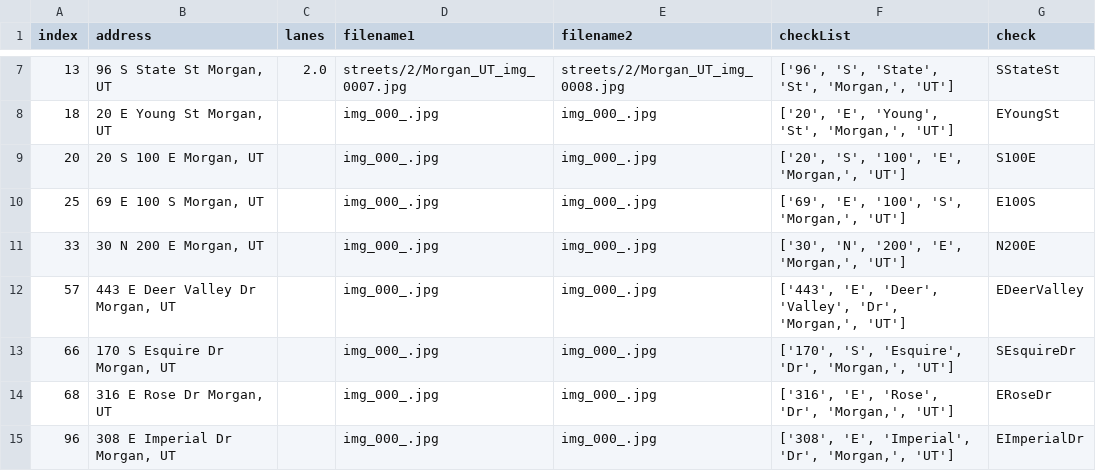
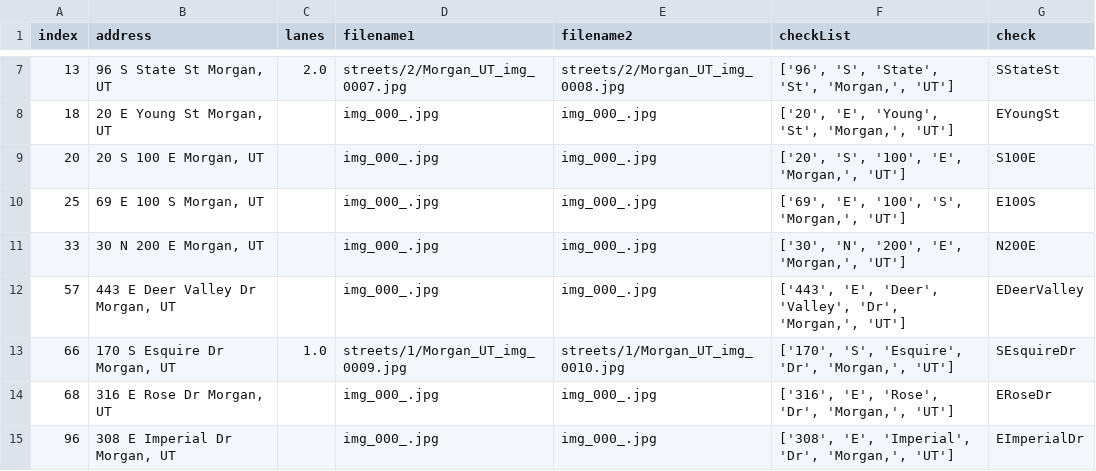
Before and after one commit to JigglyNoahPuff/Good2Go_Lanes, a CSV file: streets/Morgan_UT_address.csv, drawn as a sheet; only a part is shown, gaps mark what is left out.

Commit message:
This is an automatic commit from the StreetViewAPI.ipynb using PyGithub

```diff
--- a/streets/Morgan_UT_address.csv
+++ b/streets/Morgan_UT_address.csv
@@ -12,3 +12,3 @@ index,address,lanes,filename1,filename2,checkList,check
 57,"443 E Deer Valley Dr Morgan, UT",,img_000_.jpg,img_000_.jpg,"['443', 'E', 'Deer', 'Valley', 'Dr', 'Morgan,', 'UT']",EDeerValley
-66,"170 S Esquire Dr Morgan, UT",,img_000_.jpg,img_000_.jpg,"['170', 'S', 'Esquire', 'Dr', 'Morgan,', 'UT']",SEsquireDr
+66,"170 S Esquire Dr Morgan, UT",1.0,streets/1/Morgan_UT_img_0009.jpg,streets/1/Morgan_UT_img_0010.jpg,"['170', 'S', 'Esquire', 'Dr', 'Morgan,', 'UT']",SEsquireDr
 68,"316 E Rose Dr Morgan, UT",,img_000_.jpg,img_000_.jpg,"['316', 'E', 'Rose', 'Dr', 'Morgan,', 'UT']",ERoseDr
```
